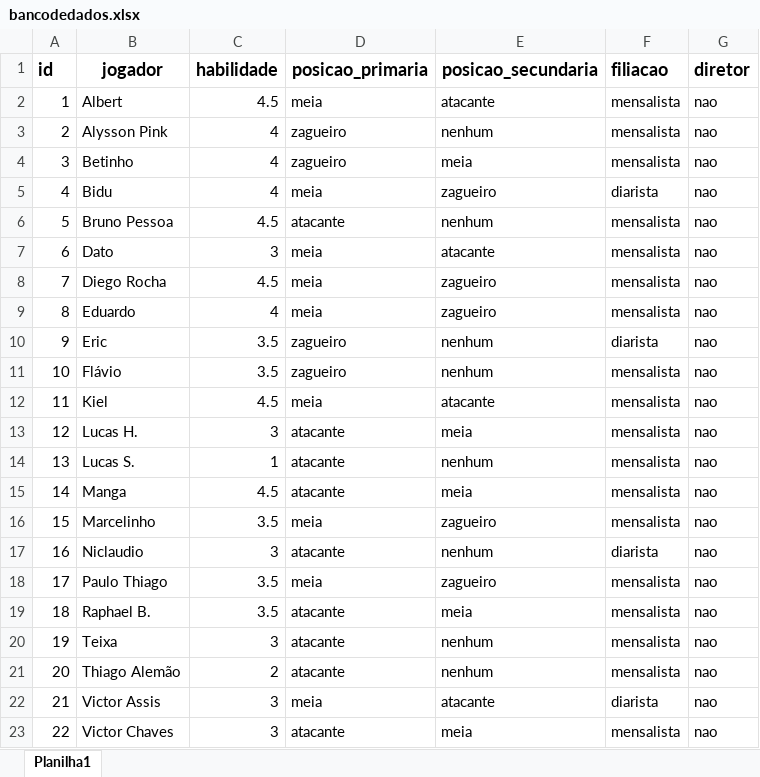
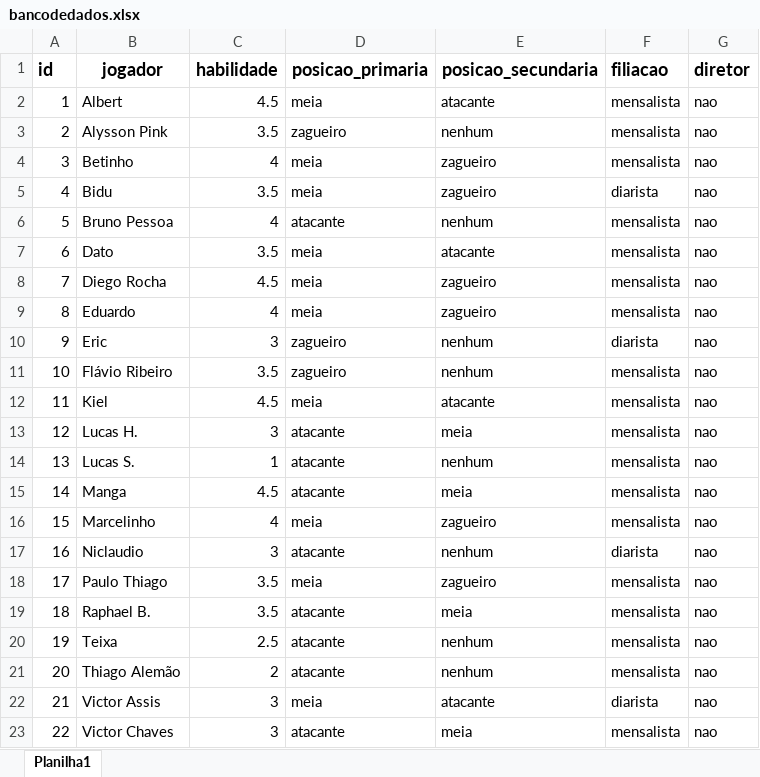
Before and after one commit to edsonalbjr/Pelada100Pressao, an Excel workbook: Sorteio Times Futebol/Lista de Jogadores - BD/bancodedados.xlsx, sheet Planilha1, drawn as a sheet; only a part is shown; values as stored, in another font and other column widths than the file's, no borders; charts and pictures not drawn; the diff covers the shown part only; the diff names each change by its address in the sheet, - before the commit and + after, or states it on an @@ line.

```diff
--- a/Sorteio Times Futebol/Lista de Jogadores - BD/bancodedados.xlsx (sheet Planilha1)
+++ b/Sorteio Times Futebol/Lista de Jogadores - BD/bancodedados.xlsx (sheet Planilha1)
-C3 (habilidade): 4
+C3 (habilidade): 3.5
-D4 (posicao_primaria): zagueiro
+D4 (posicao_primaria): meia
-E4 (posicao_secundaria): meia
+E4 (posicao_secundaria): zagueiro
-C5 (habilidade): 4
+C5 (habilidade): 3.5
-C6 (habilidade): 4.5
+C6 (habilidade): 4
-C7 (habilidade): 3
+C7 (habilidade): 3.5
-C10 (habilidade): 3.5
+C10 (habilidade): 3
-B11 (jogador): Flávio
+B11 (jogador): Flávio Ribeiro
-C16 (habilidade): 3.5
+C16 (habilidade): 4
-C20 (habilidade): 3
+C20 (habilidade): 2.5
```
Also changed, not shown: 3 added rows and 23 edited cells elsewhere in this sheet, 2 other files.
